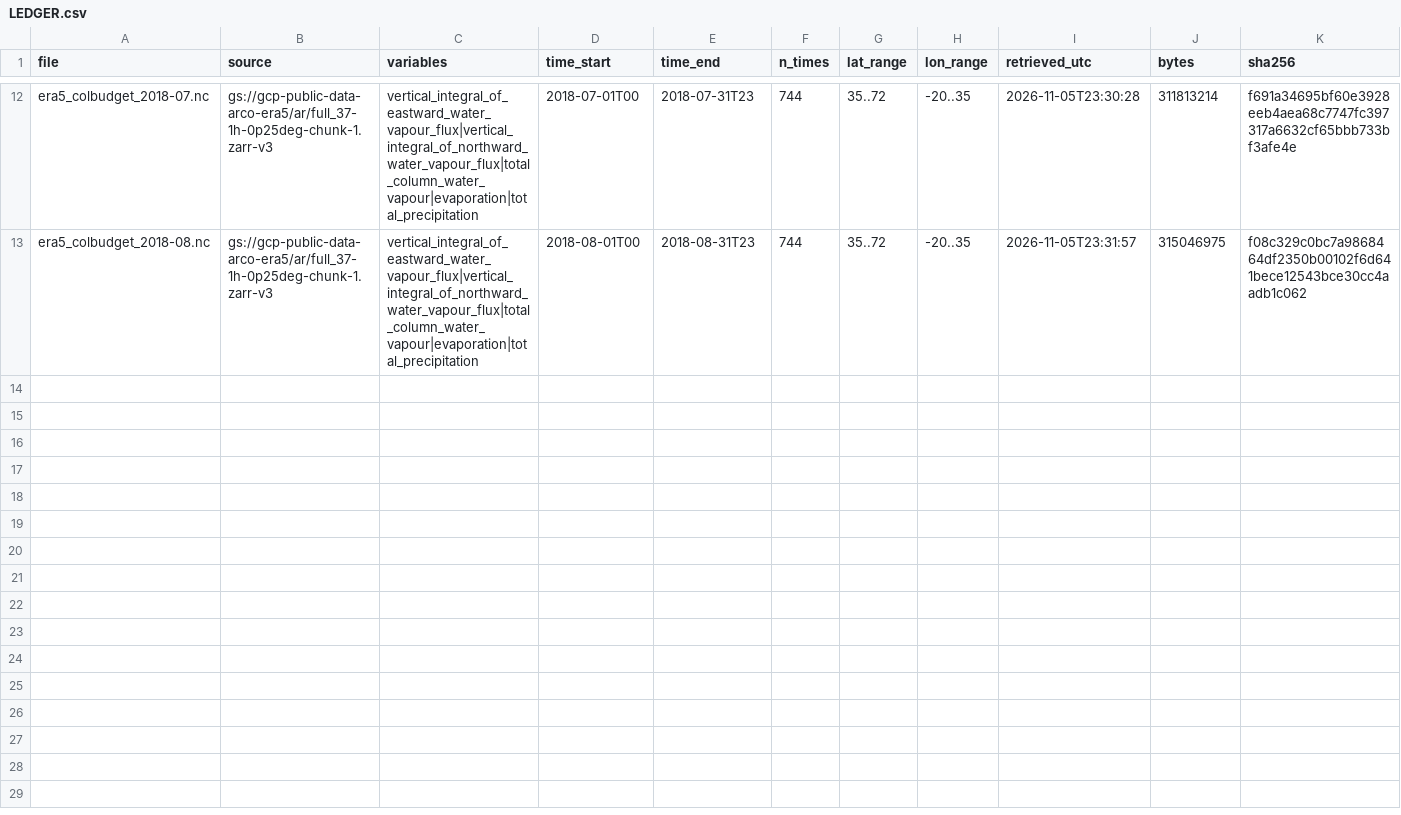
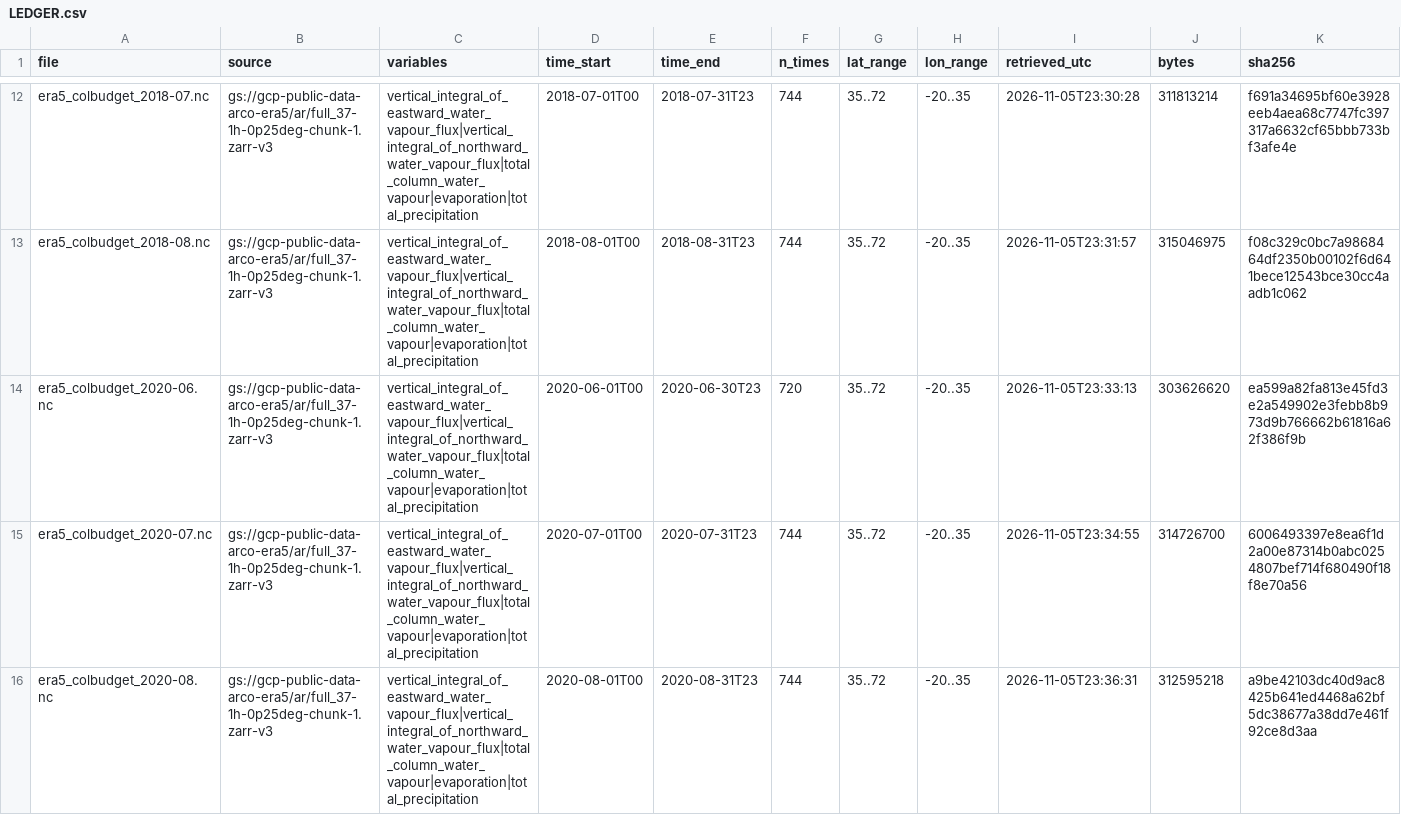
Before and after one commit to bougtoir/atmospheric-water-externalities, a CSV file: data/raw/era5/LEDGER.csv, drawn as a sheet; only a part is shown, gaps mark what is left out; rows hold the shown columns only; the diff covers the shown part only; the diff names each change by its address in the sheet, - before the commit and + after, or states it on an @@ line.

```diff
--- a/data/raw/era5/LEDGER.csv
+++ b/data/raw/era5/LEDGER.csv
+row 14: era5_colbudget_2020-06.nc | gs://gcp-public-data-arco-era5/ar/full_37-1h-0p25deg-chunk-1.zarr-v3 | vertical_integral_of_eastward_water_vapour_flux|vertical_integral_of_northward_water_vapour_flux|total_column_water_vapour|evaporation|total_precipitation | 2020-06-01T00 | 2020-06-30T23 | 720 | 35..72 | -20..35 | 2026-11-05T23:33:13 | 303626620 | ea599a82fa813e45fd3e2a549902e3febb8b973d9b766662b61816a62f386f9b
+row 15: era5_colbudget_2020-07.nc | gs://gcp-public-data-arco-era5/ar/full_37-1h-0p25deg-chunk-1.zarr-v3 | vertical_integral_of_eastward_water_vapour_flux|vertical_integral_of_northward_water_vapour_flux|total_column_water_vapour|evaporation|total_precipitation | 2020-07-01T00 | 2020-07-31T23 | 744 | 35..72 | -20..35 | 2026-11-05T23:34:55 | 314726700 | 6006493397e8ea6f1d2a00e87314b0abc0254807bef714f680490f18f8e70a56
+row 16: era5_colbudget_2020-08.nc | gs://gcp-public-data-arco-era5/ar/full_37-1h-0p25deg-chunk-1.zarr-v3 | vertical_integral_of_eastward_water_vapour_flux|vertical_integral_of_northward_water_vapour_flux|total_column_water_vapour|evaporation|total_precipitation | 2020-08-01T00 | 2020-08-31T23 | 744 | 35..72 | -20..35 | 2026-11-05T23:36:31 | 312595218 | a9be42103dc40d9ac8425b641ed4468a62bf5dc38677a38dd7e461f92ce8d3aa
```
Also changed, not shown: 3 added rows elsewhere in this file, results/detectability.csv, results/placebo_test.csv, 39 other files.
